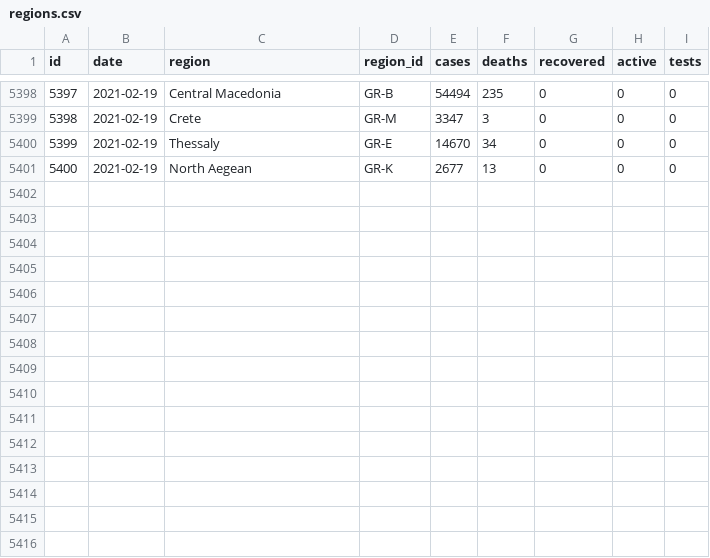
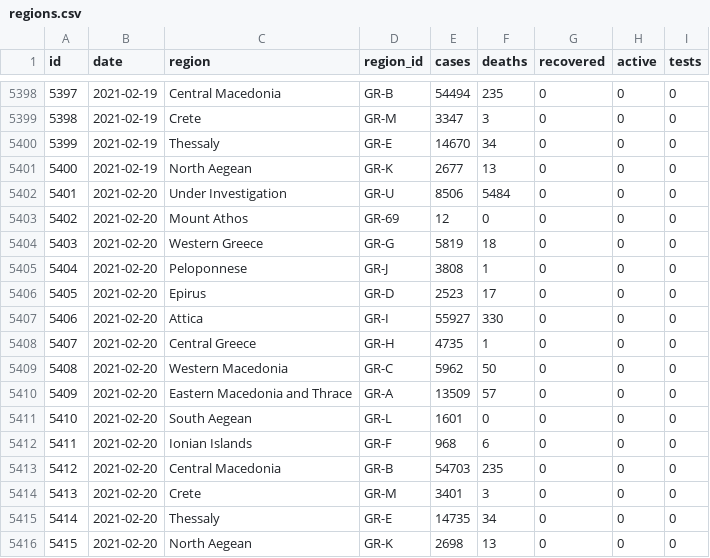
Before and after one commit to akritiko/covid19gr, a CSV file: data/csv/regions.csv, drawn as a sheet; only a part is shown, gaps mark what is left out.

```diff
--- a/data/csv/regions.csv
+++ b/data/csv/regions.csv
@@ -5401 +5401,16 @@ id,date,region,region_id,cases,deaths,recovered,active,tests
 5400,2021-02-19,"North Aegean",GR-K,2677,13,0,0,0
+5401,2021-02-20,"Under Investigation",GR-U,8506,5484,0,0,0
+5402,2021-02-20,"Mount Athos",GR-69,12,0,0,0,0
+5403,2021-02-20,"Western Greece",GR-G,5819,18,0,0,0
+5404,2021-02-20,Peloponnese,GR-J,3808,1,0,0,0
+5405,2021-02-20,Epirus,GR-D,2523,17,0,0,0
+5406,2021-02-20,Attica,GR-I,55927,330,0,0,0
+5407,2021-02-20,"Central Greece",GR-H,4735,1,0,0,0
+5408,2021-02-20,"Western Macedonia",GR-C,5962,50,0,0,0
+5409,2021-02-20,"Eastern Macedonia and Thrace",GR-A,13509,57,0,0,0
+5410,2021-02-20,"South Aegean",GR-L,1601,0,0,0,0
+5411,2021-02-20,"Ionian Islands",GR-F,968,6,0,0,0
+5412,2021-02-20,"Central Macedonia",GR-B,54703,235,0,0,0
+5413,2021-02-20,Crete,GR-M,3401,3,0,0,0
+5414,2021-02-20,Thessaly,GR-E,14735,34,0,0,0
+5415,2021-02-20,"North Aegean",GR-K,2698,13,0,0,0
```
Also changed, not shown: data/csv/apple_mobility_report.csv, data/csv/greeceTimeline.csv, 15 other files.
